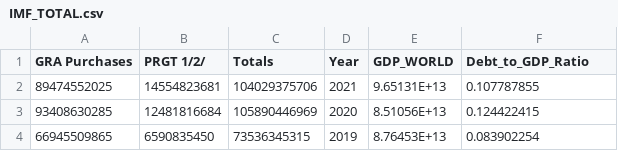
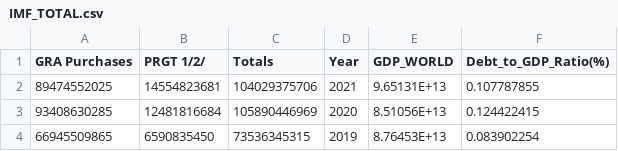
Before and after one commit to Gozdziewicz23/Gozdziewicz23.github.io, a CSV file: IMF_TOTAL.csv, drawn as a sheet; only a part is shown.

Commit message:
Update IMF_TOTAL.csv

```diff
--- a/IMF_TOTAL.csv
+++ b/IMF_TOTAL.csv
@@ -1,2 +1,2 @@
-GRA Purchases,PRGT 1/2/,Totals,Year,GDP_WORLD,Debt_to_GDP_Ratio
+GRA Purchases,PRGT 1/2/,Totals,Year,GDP_WORLD,Debt_to_GDP_Ratio(%)
 89474552025,14554823681,104029375706,2021,9.65131E+13,0.107787855
```
